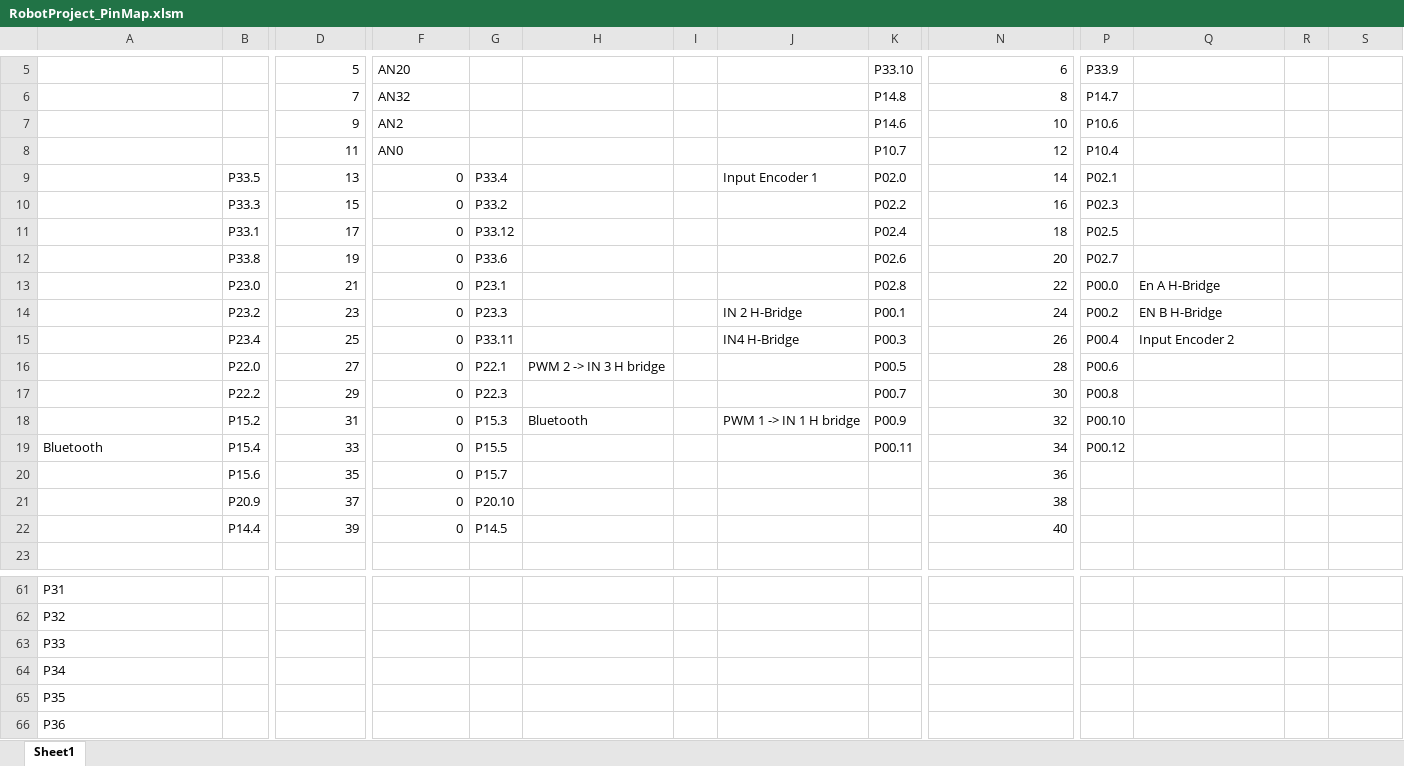
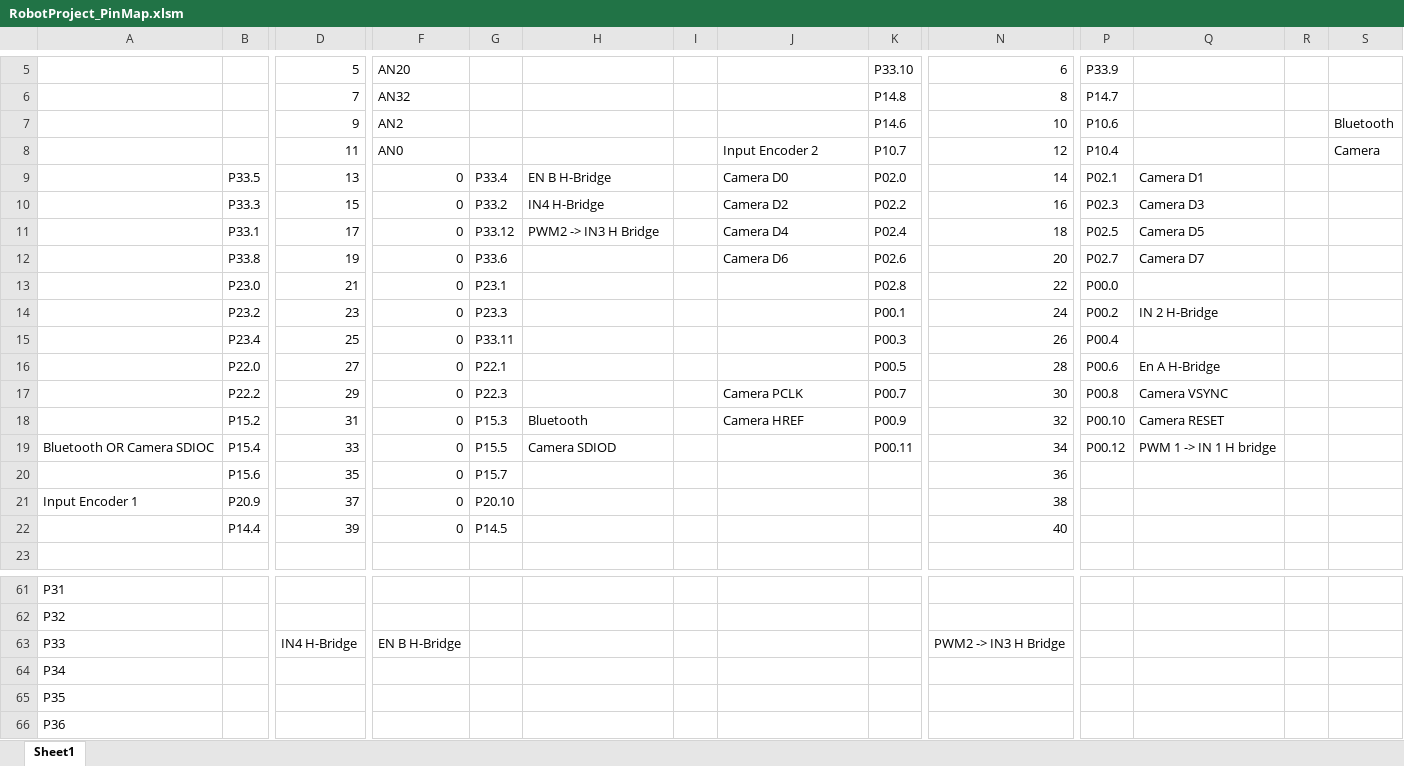
Before and after one commit to aminegaizi/Robot_Project_IFX, an Excel workbook: RobotProject_PinMap.xlsm, sheet Sheet1, drawn as a sheet; only a part is shown, gaps mark what is left out; values as stored, in another font and other column widths than the file's, no cell formats; removed rows and columns are numbered as before the commit, all else as after; rows hold the shown columns only; the diff covers the shown part only; the diff names each change by its address in the sheet, - before the commit and + after, or states it on an @@ line.

Commit message:
PinMap Update + Camera

```diff
--- a/RobotProject_PinMap.xlsm (sheet Sheet1)
+++ b/RobotProject_PinMap.xlsm (sheet Sheet1)
-S7: (empty)
+S7: Bluetooth
-J8: (empty)
+J8: Input Encoder 2
-S8: (empty)
+S8: Camera
-H9: (empty)
+H9: EN B H-Bridge
-J9: Input Encoder 1
+J9: Camera D0
-Q9: (empty)
+Q9: Camera D1
-H10: (empty)
+H10: IN4 H-Bridge
-J10: (empty)
+J10: Camera D2
-Q10: (empty)
+Q10: Camera D3
-H11: (empty)
+H11: PWM2 -> IN3 H Bridge
-J11: (empty)
+J11: Camera D4
-Q11: (empty)
+Q11: Camera D5
-J12: (empty)
+J12: Camera D6
-Q12: (empty)
+Q12: Camera D7
-Q13: En A H-Bridge
+Q13: (empty)
-J14: IN 2 H-Bridge
+J14: (empty)
-Q14: EN B H-Bridge
+Q14: IN 2 H-Bridge
-J15: IN4 H-Bridge
+J15: (empty)
-Q15: Input Encoder 2
+Q15: (empty)
-H16: PWM 2 -> IN 3 H bridge
+H16: (empty)
-Q16: (empty)
+Q16: En A H-Bridge
-J17: (empty)
+J17: Camera PCLK
-Q17: (empty)
+Q17: Camera VSYNC
-J18: PWM 1 -> IN 1 H bridge
+J18: Camera HREF
-Q18: (empty)
+Q18: Camera RESET
-A19: Bluetooth
+A19: Bluetooth OR Camera SDIOC
-H19: (empty)
+H19: Camera SDIOD
-Q19: (empty)
+Q19: PWM 1 -> IN 1 H bridge
-A21: (empty)
+A21: Input Encoder 1
-row 63: P33
+row 63: P33 |  | IN4 H-Bridge | EN B H-Bridge |  |  |  |  |  | PWM2 -> IN3 H Bridge
```
Also changed, not shown: 2 added rows, 2 removed rows and 5 edited cells elsewhere in this sheet, cell formats.
